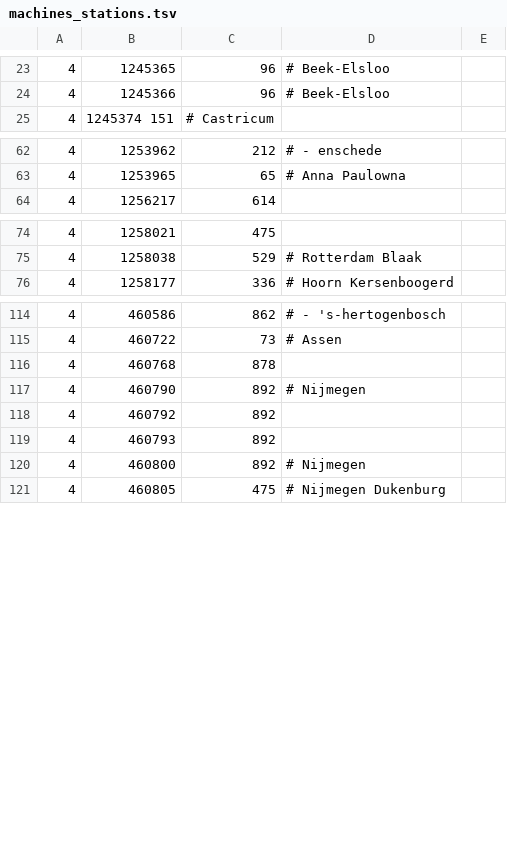
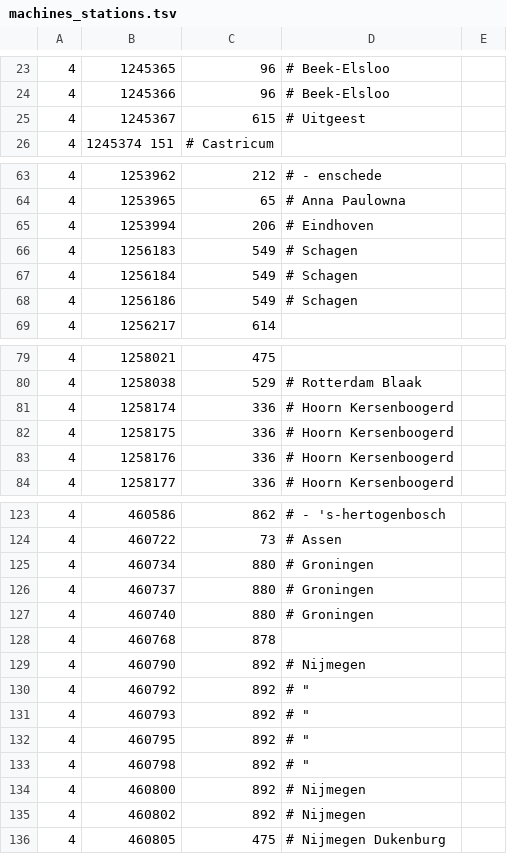
Before and after one commit to wandcode/ovc-tools, a TSV file: stations/machines_stations.tsv, drawn as a sheet; only a part is shown, gaps mark what is left out; addresses are those after the commit; the diff covers the shown part only; the diff names each change by its address in the sheet, - before the commit and + after, or states it on an @@ line.

Commit message:
Update machine ids from forum.

```diff
--- a/stations/machines_stations.tsv
+++ b/stations/machines_stations.tsv
+row 25: 4 | 1245367 | 615 | # Uitgeest
+row 65: 4 | 1253994 | 206 | # Eindhoven
+row 66: 4 | 1256183 | 549 | # Schagen
+row 67: 4 | 1256184 | 549 | # Schagen
+row 68: 4 | 1256186 | 549 | # Schagen
+row 81: 4 | 1258174 | 336 | # Hoorn Kersenboogerd
+row 82: 4 | 1258175 | 336 | # Hoorn Kersenboogerd
+row 83: 4 | 1258176 | 336 | # Hoorn Kersenboogerd
+row 125: 4 | 460734 | 880 | # Groningen
+row 126: 4 | 460737 | 880 | # Groningen
+row 127: 4 | 460740 | 880 | # Groningen
-D130:D131: (empty)
+D130:D131: # "
+row 132: 4 | 460795 | 892 | # "
+row 133: 4 | 460798 | 892 | # "
+row 135: 4 | 460802 | 892 | # Nijmegen
```
Also changed, not shown: 5 added rows elsewhere in this file, 1 other file.
